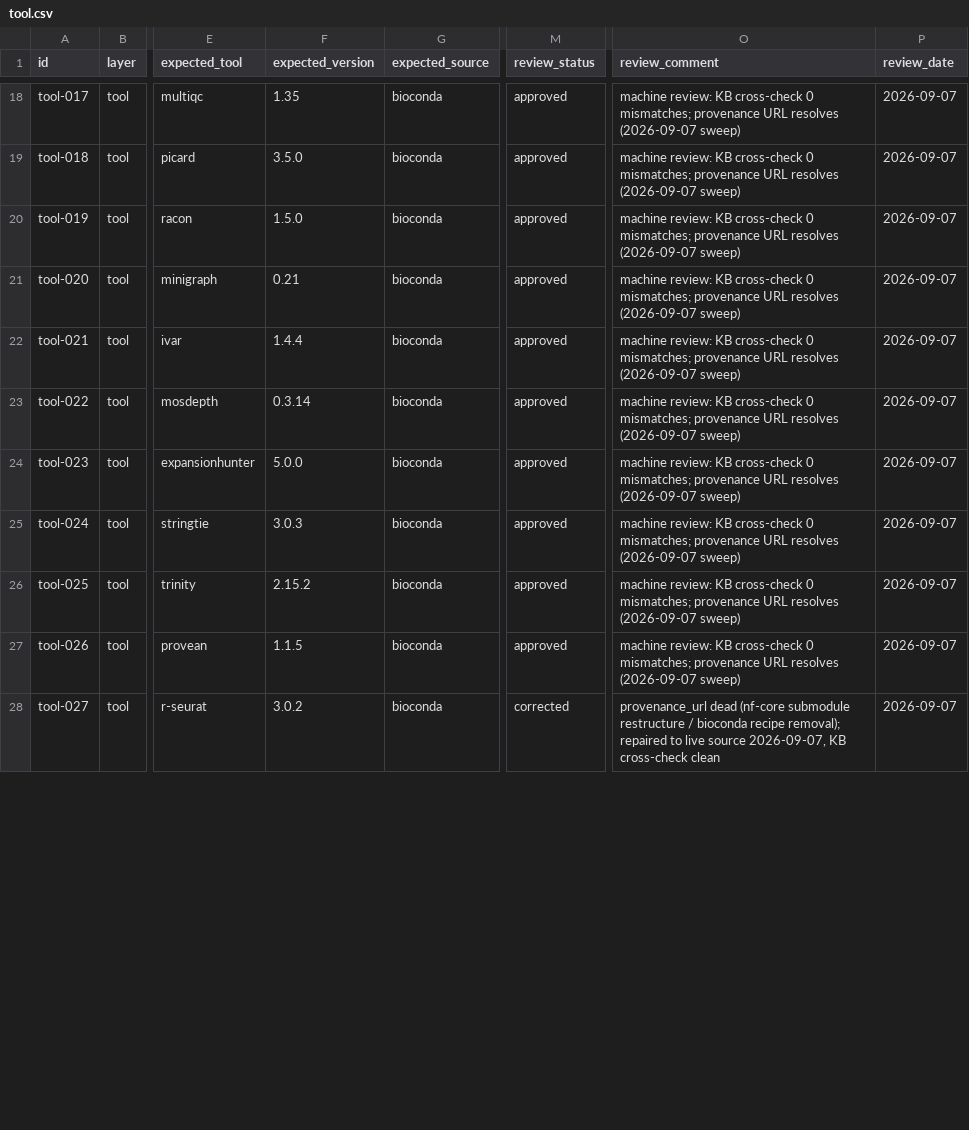
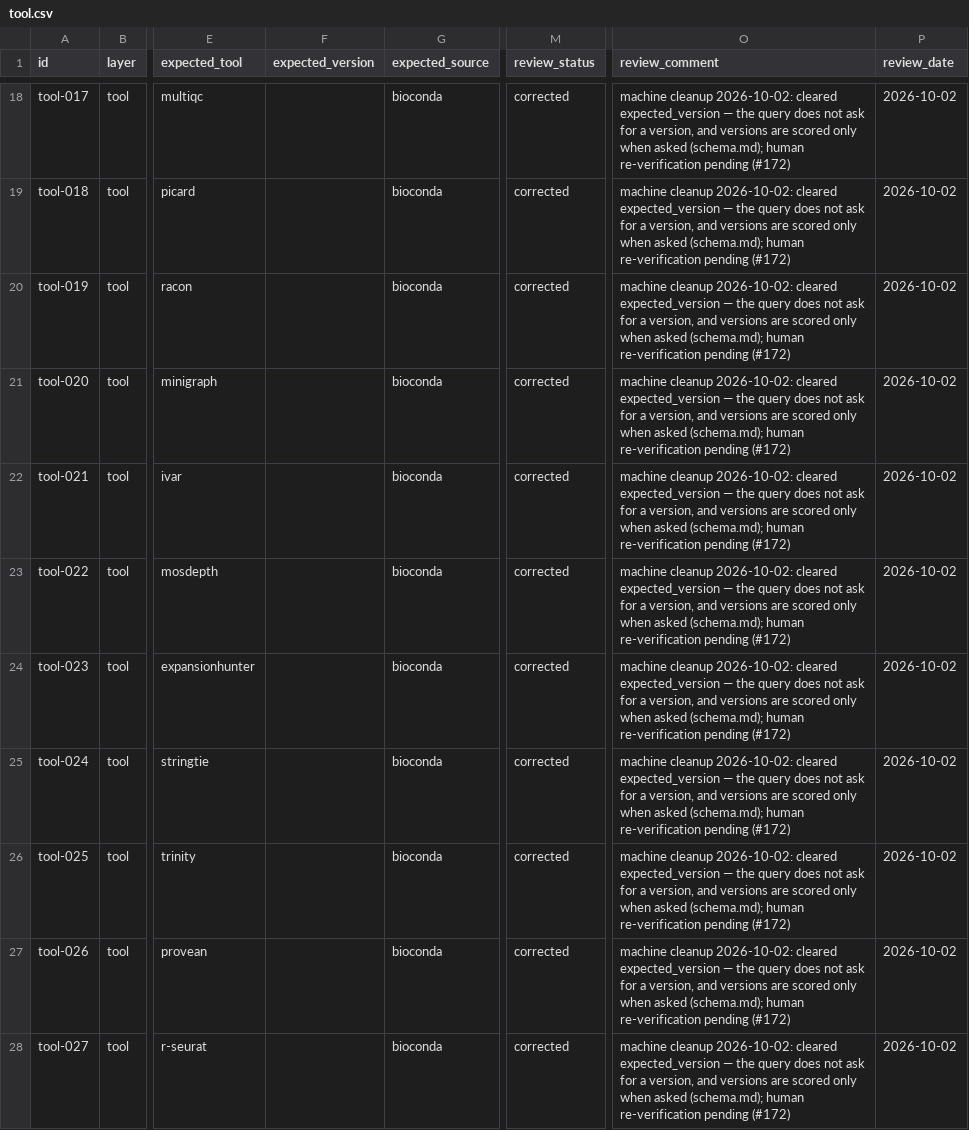
Before and after one commit to Traitome/oxo-flow, a CSV file: eval/gold/tool.csv, drawn as a sheet; only a part is shown, gaps mark what is left out; the diff covers the shown part only; the diff names each change by its address in the sheet, - before the commit and + after, or states it on an @@ line.

Commit message:
fix(eval): clear expected_version on the 45 non-version queries
Aligns the data with schema.md (empty when not asked) after the judge
gate landed. The seven rows resynced earlier keep their versions only
where the query actually asks (tool-077); the rest no longer require a
version string in the answer. All edits machine-made, labelled in
review_comment, human re-verification pending (#172).

```diff
--- a/eval/gold/tool.csv
+++ b/eval/gold/tool.csv
-F18 (expected_version): 1.35
+F18 (expected_version): (empty)
-M18:M27 (review_status): approved
+M18:M27 (review_status): corrected
-O18:O27 (review_comment): machine review: KB cross-check 0 mismatches; provenance URL resolves (2026-09-07 sweep)
+O18:O27 (review_comment): machine cleanup 2026-10-02: cleared expected_version — the query does not ask for a version, and versions are scored only when asked (schema.md); human re-verification pending (#172)
-P18:P28 (review_date): 2026-09-07
+P18:P28 (review_date): 2026-10-02
-F19 (expected_version): 3.5.0
+F19 (expected_version): (empty)
-F20 (expected_version): 1.5.0
+F20 (expected_version): (empty)
-F21 (expected_version): 0.21
+F21 (expected_version): (empty)
-F22 (expected_version): 1.4.4
+F22 (expected_version): (empty)
-F23 (expected_version): 0.3.14
+F23 (expected_version): (empty)
-F24 (expected_version): 5.0.0
+F24 (expected_version): (empty)
-F25 (expected_version): 3.0.3
+F25 (expected_version): (empty)
-F26 (expected_version): 2.15.2
+F26 (expected_version): (empty)
-F27 (expected_version): 1.1.5
+F27 (expected_version): (empty)
-F28 (expected_version): 3.0.2
+F28 (expected_version): (empty)
-O28 (review_comment): provenance_url dead (nf-core submodule restructure / bioconda recipe removal); repaired to live source 2026-09-07, KB cross-check clean
+O28 (review_comment): machine cleanup 2026-10-02: cleared expected_version — the query does not ask for a version, and versions are scored only when asked (schema.md); human re-verification pending (#172)
```
Also changed, not shown: 122 edited cells elsewhere in this file.
